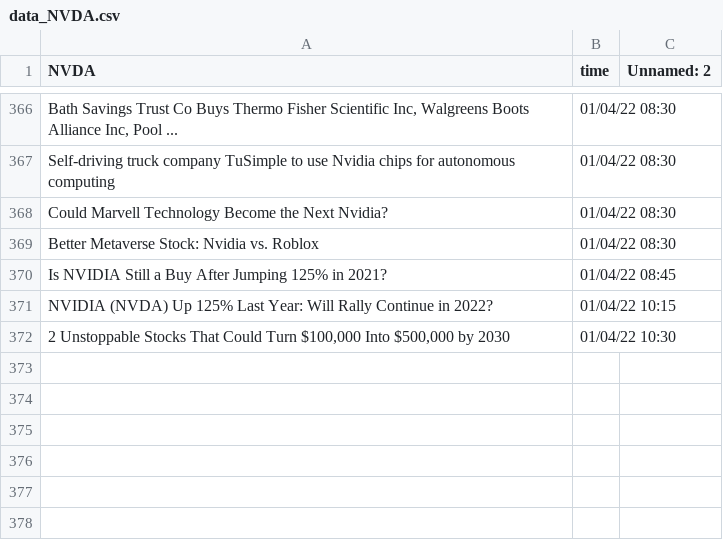
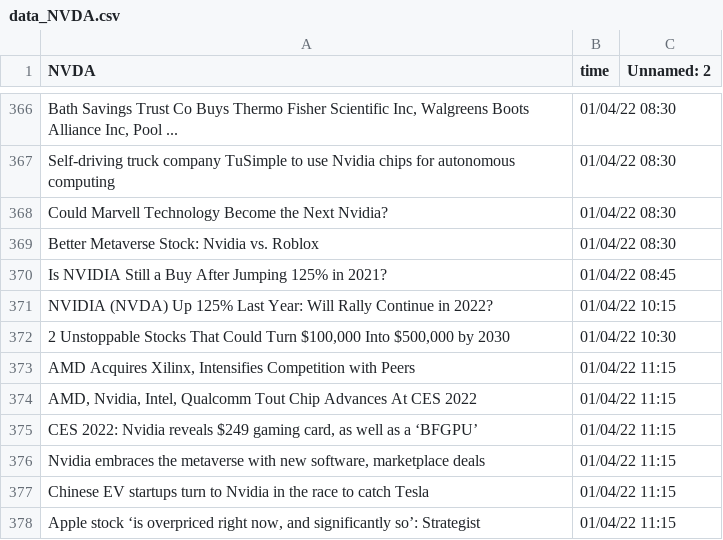
Before and after one commit to SophieLiuYQ/HeterogeneousComputing, a CSV file: data_NVDA.csv, drawn as a sheet; only a part is shown, gaps mark what is left out; the diff names each change by its address in the sheet, - before the commit and + after, or states it on an @@ line.

```diff
--- a/data_NVDA.csv
+++ b/data_NVDA.csv
+row 373: AMD Acquires Xilinx, Intensifies Competition with Peers | 01/04/22 11:15
+row 374: AMD, Nvidia, Intel, Qualcomm Tout Chip Advances At CES 2022 | 01/04/22 11:15
+row 375: CES 2022: Nvidia reveals $249 gaming card, as well as a ‘BFGPU’ | 01/04/22 11:15
+row 376: Nvidia embraces the metaverse with new software, marketplace deals | 01/04/22 11:15
+row 377: Chinese EV startups turn to Nvidia in the race to catch Tesla | 01/04/22 11:15
+row 378: Apple stock ‘is overpriced right now, and significantly so’: Strategist | 01/04/22 11:15
```
Also changed, not shown: data_AAPL.csv, data_AMD.csv, 13 other files.
